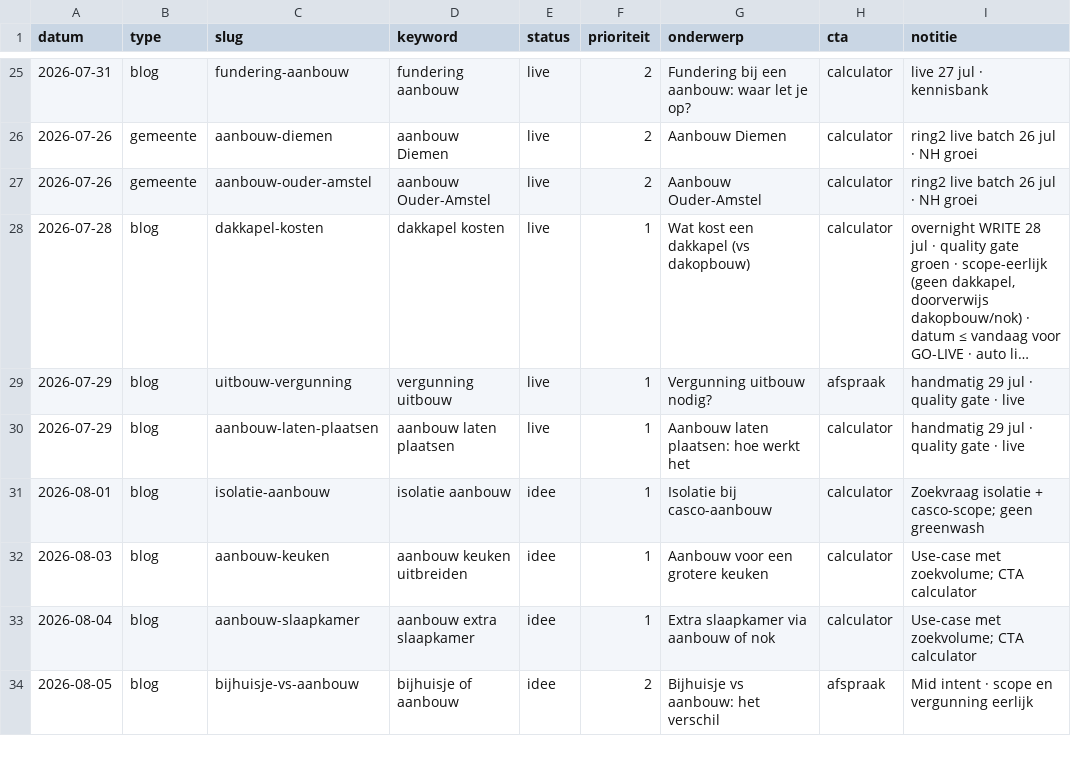
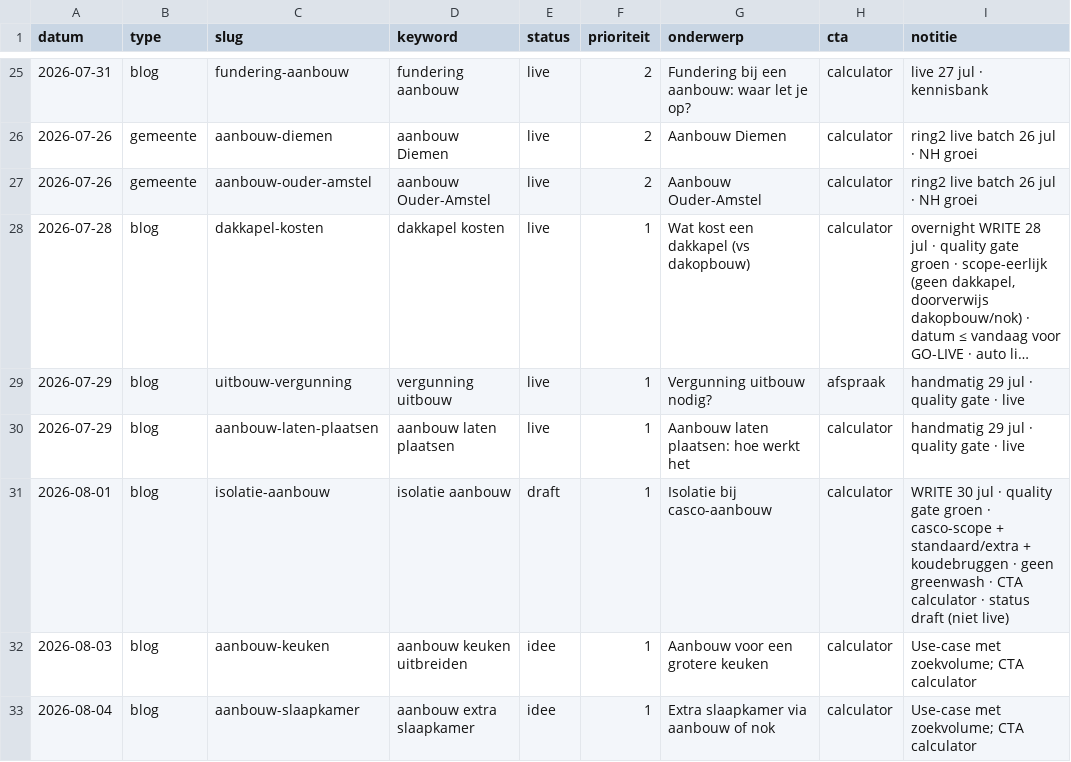
Before and after one commit to Koenpenha/aanbouwdirect-web, a CSV file: _seo/QUEUE.csv, drawn as a sheet; only a part is shown, gaps mark what is left out; the shorter side is filled out with more unchanged rows; long unchanged cells end in ….

```diff
--- a/_seo/QUEUE.csv
+++ b/_seo/QUEUE.csv
@@ -30,3 +30,3 @@ datum,type,slug,keyword,status,prioriteit,onderwerp,cta,notitie
 2026-07-29,blog,aanbouw-laten-plaatsen,aanbouw laten plaatsen,live,1,Aanbouw laten plaatsen: hoe werkt het,calculator,handmatig 29 jul · quality gate · live
-2026-08-01,blog,isolatie-aanbouw,isolatie aanbouw,idee,1,Isolatie bij casco-aanbouw,calculator,Zoekvraag isolatie + casco-scope; geen greenwash
+2026-08-01,blog,isolatie-aanbouw,isolatie aanbouw,draft,1,Isolatie bij casco-aanbouw,calculator,WRITE 30 jul · quality gate groen · casco-scope + standaard/extra + koudebruggen · geen greenwash · CTA calculator · status draft (niet live)
 2026-08-03,blog,aanbouw-keuken,aanbouw keuken uitbreiden,idee,1,Aanbouw voor een grotere keuken,calculator,Use-case met zoekvolume; CTA calculator
```
Also changed, not shown: 3 other files.
